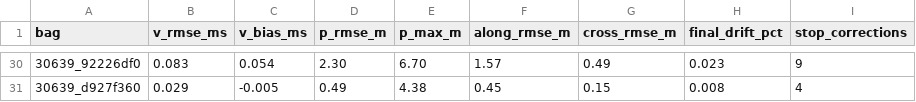
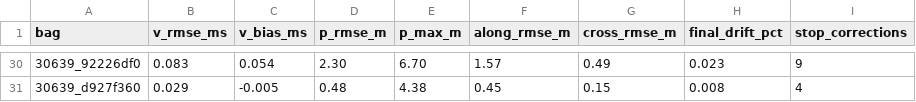
Before and after one commit to UnKnownHelp69/moscow_transport_hack, a CSV file: docs/results_val.csv, drawn as a sheet; only a part is shown, gaps mark what is left out; the diff covers the shown part only.

```diff
--- a/docs/results_val.csv
+++ b/docs/results_val.csv
@@ -30,2 +30,2 @@ bag,v_rmse_ms,v_bias_ms,p_rmse_m,p_max_m,along_rmse_m,cross_rmse_m,final_drift_p
 30639_92226df0,0.083,0.054,2.30,6.70,1.57,0.49,0.023,9
-30639_d927f360,0.029,-0.005,0.49,4.38,0.45,0.15,0.008,4
+30639_d927f360,0.029,-0.005,0.48,4.38,0.45,0.15,0.008,4
```
Also changed, not shown: 28 edited cells elsewhere in this file, 9 other files.
